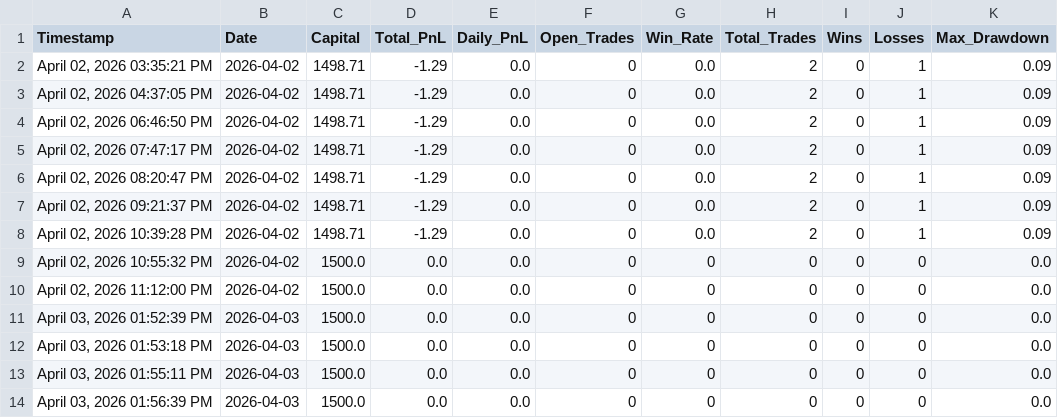
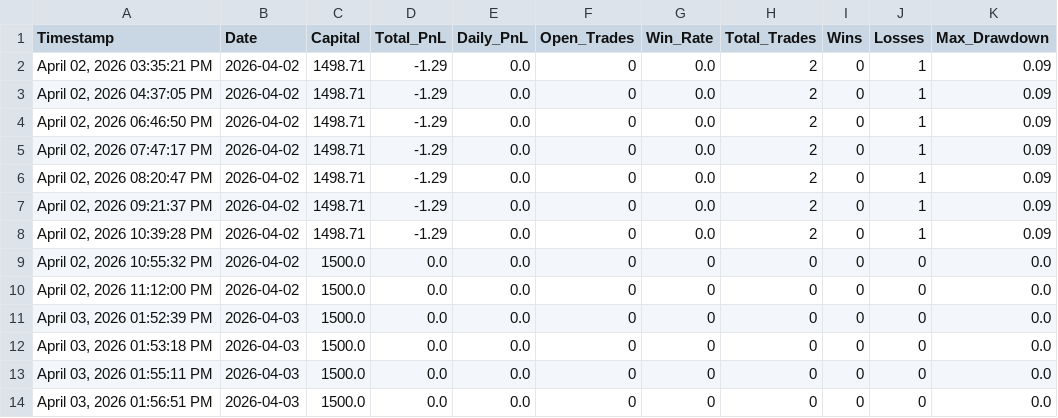
Before and after one commit to iammusicsod/edge-trading-bot, a CSV file: equity_curve.csv, drawn as a sheet.

Commit message:
Auto-sync equity_curve.csv from bot

```diff
--- a/equity_curve.csv
+++ b/equity_curve.csv
@@ -13,2 +13,2 @@ Timestamp,Date,Capital,Total_PnL,Daily_PnL,Open_Trades,Win_Rate,Total_Trades,Win
 "April 03, 2026  01:55:11 PM",2026-04-03,1500.0,0.0,0.0,0,0,0,0,0,0.0
-"April 03, 2026  01:56:39 PM",2026-04-03,1500.0,0.0,0.0,0,0,0,0,0,0.0
+"April 03, 2026  01:56:51 PM",2026-04-03,1500.0,0.0,0.0,0,0,0,0,0,0.0
```
